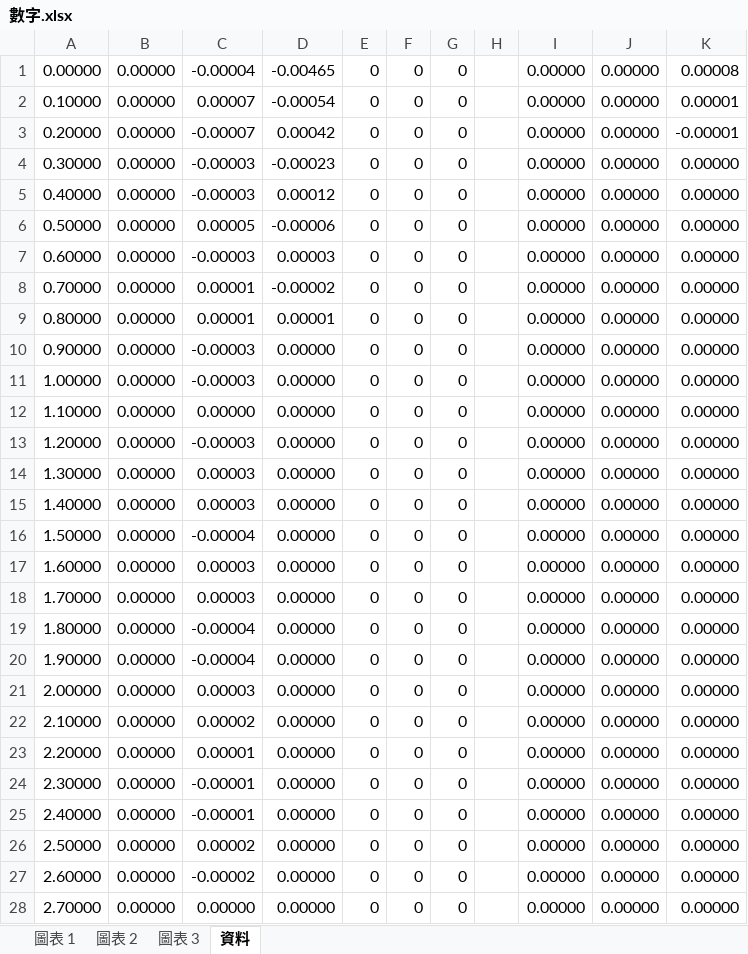
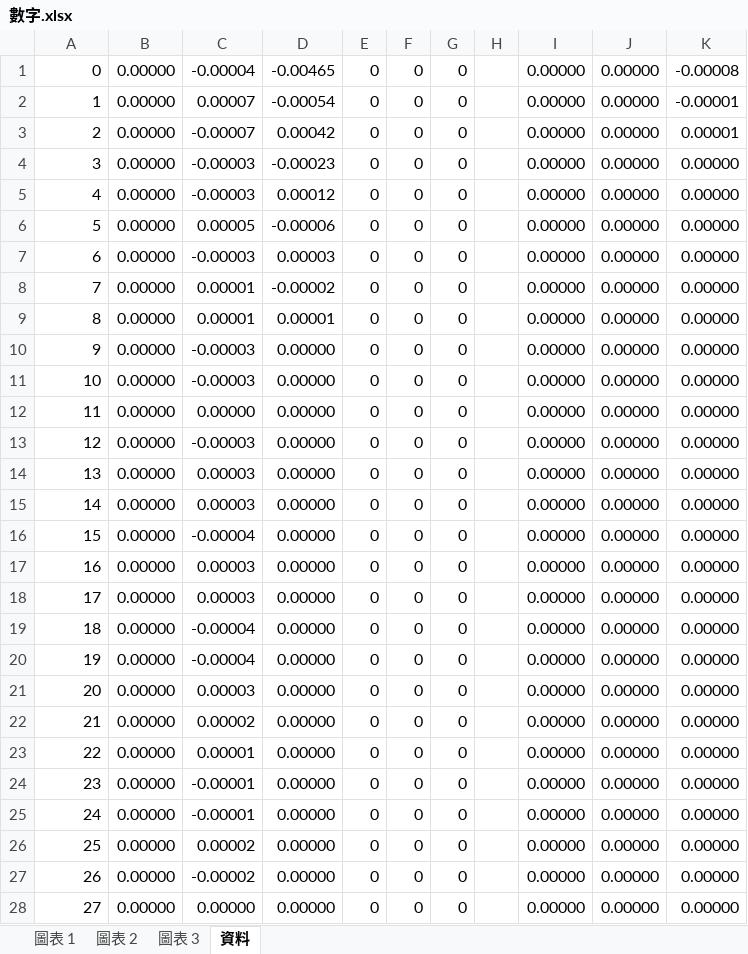
Before and after one commit to boompeko/Special-project, an Excel workbook: CamSimulaiton/搖擺/數字.xlsx, sheet 資料, drawn as a sheet; only a part is shown; values as stored, in another font and other column widths than the file's, no borders; charts and pictures not drawn; the diff covers the shown part only; the diff names each change by its address in the sheet, - before the commit and + after, or states it on an @@ line.

Commit message:
0519

```diff
--- a/CamSimulaiton/搖擺/數字.xlsx (sheet 資料)
+++ b/CamSimulaiton/搖擺/數字.xlsx (sheet 資料)
-A1: 0.00000
+A1: 0
-K1: 0.00008
+K1: -0.00008
-A2: 0.10000
+A2: 1
-K2: 0.00001
+K2: -0.00001
-A3: 0.20000
+A3: 2
-K3: -0.00001
+K3: 0.00001
-A4: 0.30000
+A4: 3
-A5: 0.40000
+A5: 4
-A6: 0.50000
+A6: 5
-A7: 0.60000
+A7: 6
-A8: 0.70000
+A8: 7
-A9: 0.80000
+A9: 8
-A10: 0.90000
+A10: 9
-A11: 1.00000
+A11: 10
-A12: 1.10000
+A12: 11
-A13: 1.20000
+A13: 12
-A14: 1.30000
+A14: 13
-A15: 1.40000
+A15: 14
-A16: 1.50000
+A16: 15
-A17: 1.60000
+A17: 16
-A18: 1.70000
+A18: 17
-A19: 1.80000
+A19: 18
-A20: 1.90000
+A20: 19
-A21: 2.00000
+A21: 20
-A22: 2.10000
+A22: 21
-A23: 2.20000
+A23: 22
-A24: 2.30000
+A24: 23
-A25: 2.40000
+A25: 24
-A26: 2.50000
+A26: 25
-A27: 2.60000
+A27: 26
-A28: 2.70000
+A28: 27
```
Also changed, not shown: 818 edited cells elsewhere in this sheet, formulas that keep their value, charts or pictures.
